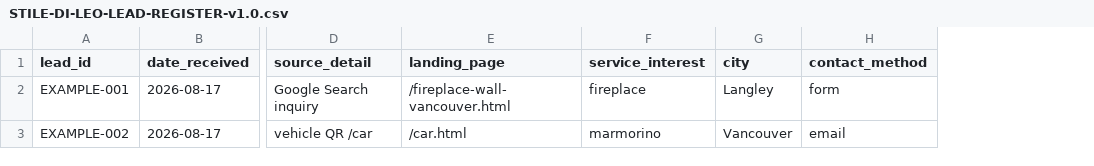
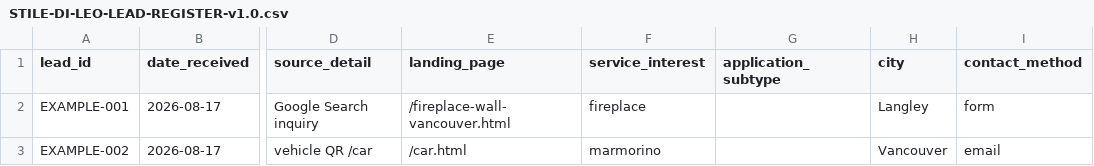
Before and after one commit to designstiledileo-hue/stiledileo-site, a CSV file: SEO/STILE-DI-LEO-LEAD-REGISTER-v1.0.csv, drawn as a sheet; only a part is shown, gaps mark what is left out; the diff names each change by its address in the sheet, - before the commit and + after, or states it on an @@ line.

Commit message:
Update STILE-DI-LEO-LEAD-REGISTER-v1.0.csv

```diff
--- a/SEO/STILE-DI-LEO-LEAD-REGISTER-v1.0.csv
+++ b/SEO/STILE-DI-LEO-LEAD-REGISTER-v1.0.csv
+column G (application_subtype), empty
```
